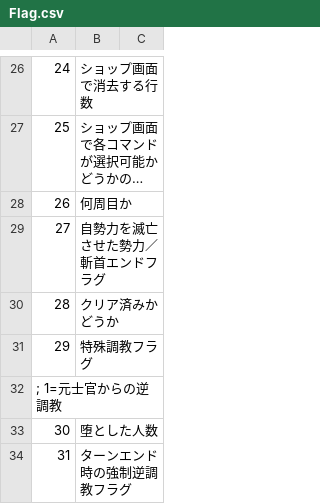
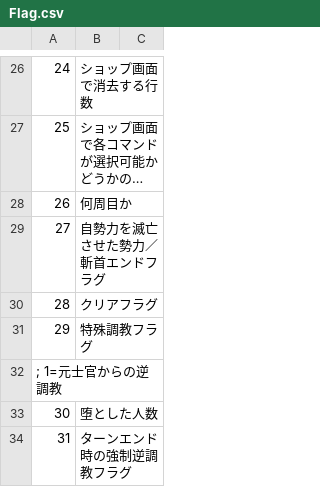
Before and after one commit to wamekukyouzin/eratohoK, a CSV file: CSV/Flag.csv, drawn as a sheet; only a part is shown, gaps mark what is left out; long unchanged cells end in ….

```diff
--- a/CSV/Flag.csv
+++ b/CSV/Flag.csv
@@ -29,3 +29,3 @@
 27,自勢力を滅亡させた勢力／斬首エンドフラグ
-28,クリア済みかどうか
+28,クリアフラグ
 29,特殊調教フラグ
```
Also changed, not shown: 1 other file.
